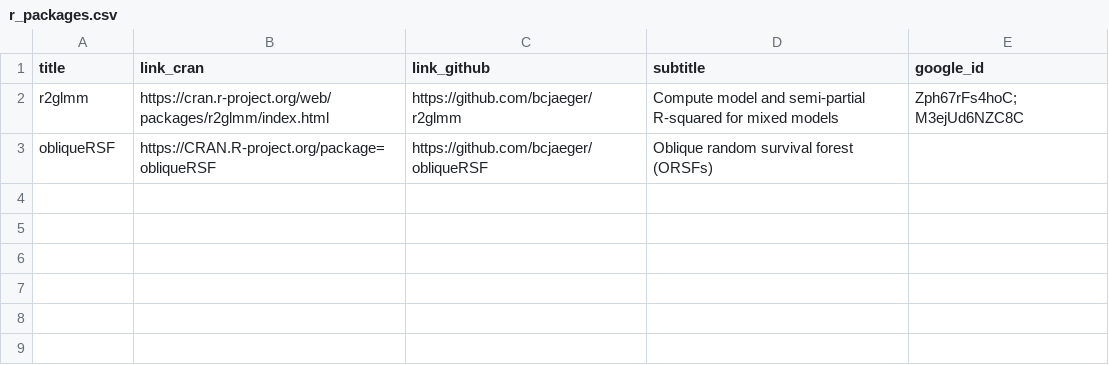
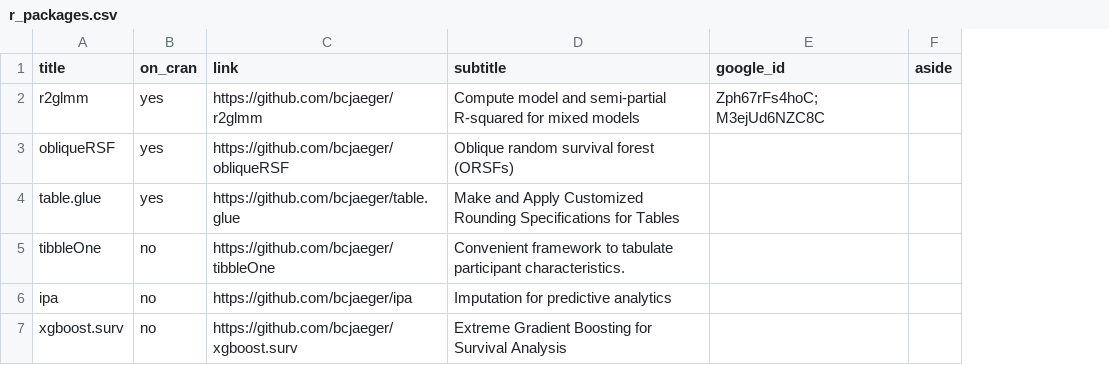
Before and after one commit to bcjaeger/curriculum-vitae, a CSV file: data/r_packages.csv, drawn as a sheet; removed rows and columns are numbered as before the commit, all else as after; the diff names each change by its address in the sheet, - before the commit and + after, or states it on an @@ line.

```diff
--- a/data/r_packages.csv
+++ b/data/r_packages.csv
-column B (link_cran), rows 2-3: https://cran.r-project.org/web/packages/r2glmm/index.html | https://CRAN.R-project.org/package=obliqueRSF
+column B (on_cran), rows 2-3: yes | yes
+column F (aside), empty
-C1: link_github
+C1: link
+row 4: table.glue | yes | https://github.com/bcjaeger/table.glue | Make and Apply Customized Rounding Specifications for Tables
+row 5: tibbleOne | no | https://github.com/bcjaeger/tibbleOne | Convenient framework to tabulate participant characteristics.
+row 6: ipa | no | https://github.com/bcjaeger/ipa | Imputation for predictive analytics
+row 7: xgboost.surv | no | https://github.com/bcjaeger/xgboost.surv | Extreme Gradient Boosting for Survival Analysis
```
Also changed, not shown: 18 other files.
